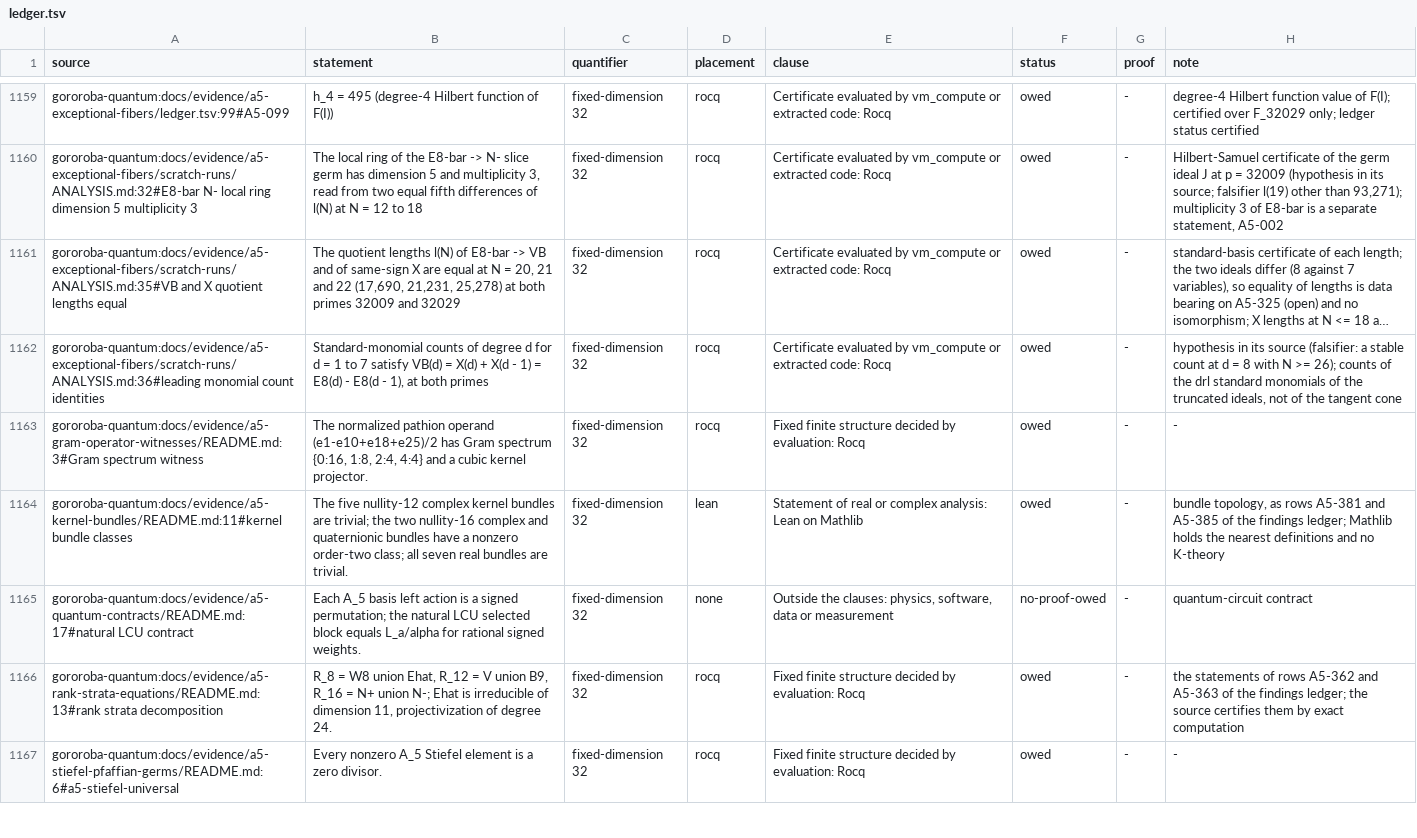
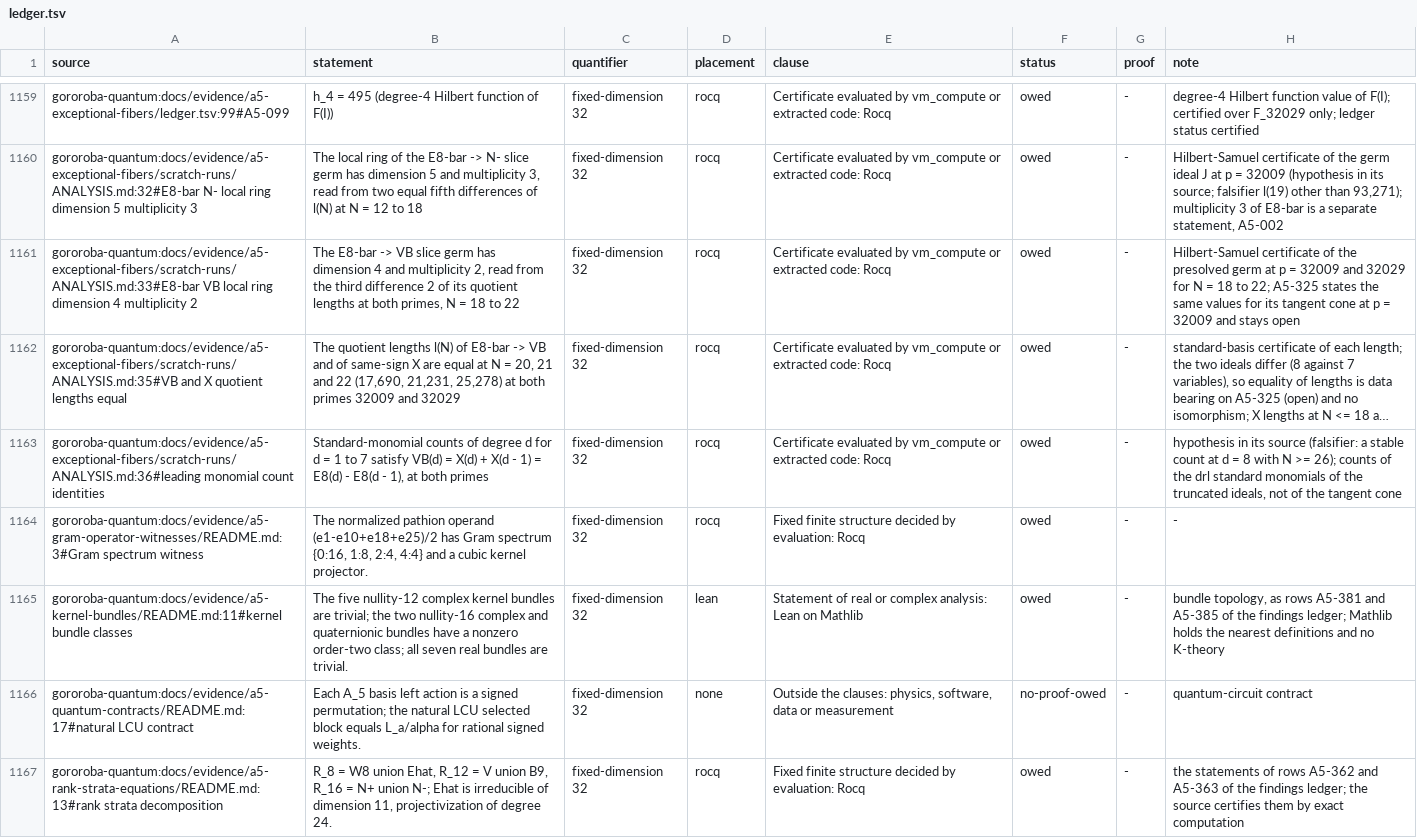
Before and after one commit to Oichkatzelesfrettschen/gororoba-math, a TSV file: ci/claims/ledger.tsv, drawn as a sheet; only a part is shown, gaps mark what is left out; the shorter side is filled out with more unchanged rows; long unchanged cells end in …; the diff names each change by its address in the sheet, - before the commit and + after, or states it on an @@ line.

Commit message:
claims: ledger row for the E8-bar to VB germ dimension and multiplicity
ANALYSIS.md line 33 states dimension 4 and multiplicity 2 for the E8-bar
to VB slice germ at both primes, which A5-325 states only for its
tangent cone at one prime and leaves open; the row is owed.

```diff
--- a/ci/claims/ledger.tsv
+++ b/ci/claims/ledger.tsv
+row 1161: gororoba-quantum:docs/evidence/a5-exceptional-fibers/scratch-runs/ANALYSIS.md:33#E8-bar VB local ring dimension 4 multiplicity 2 | The E8-bar -> VB slice germ has dimension 4 and multiplicity 2, read from the third difference 2 of its quotient lengths at both primes, N = 18 to 22 | fixed-dimension 32 | rocq | Certificate evaluated by vm_compute or extracted code: Rocq | owed | - | Hilbert-Samuel certificate of the presolved germ at p = 32009 and 32029 for N = 18 to 22; A5-325 states the same values for its tangent cone at p = 32009 and stays open
```
